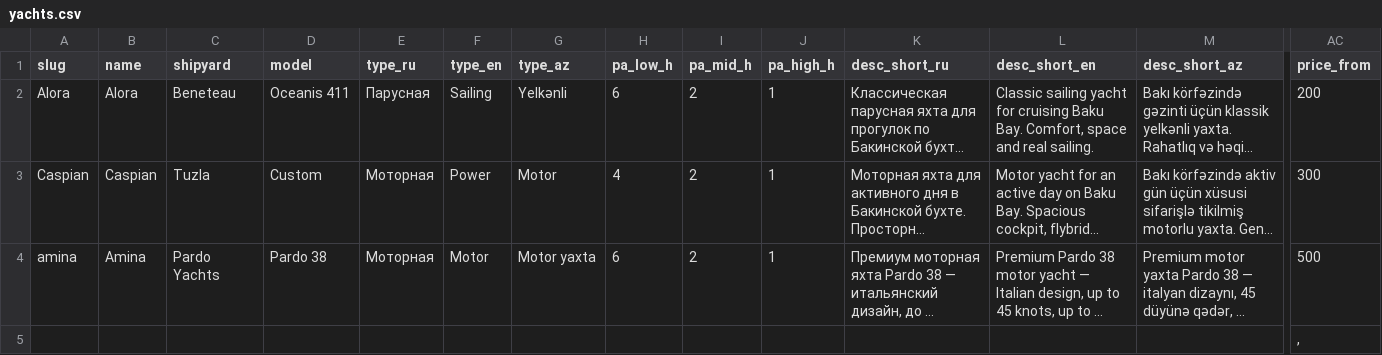
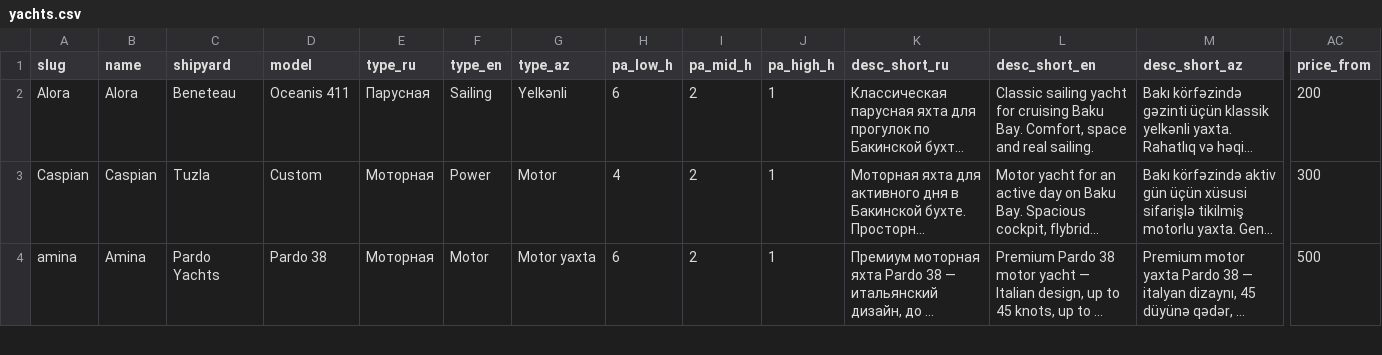
Before and after one commit to Profbroker/y-az-publish, a CSV file: catalog/data/yachts.csv, drawn as a sheet; only a part is shown, gaps mark what is left out; long unchanged cells end in …; removed rows and columns are numbered as before the commit, all else as after; rows hold the shown columns only; the diff covers the shown part only; the diff names each change by its address in the sheet, - before the commit and + after, or states it on an @@ line.

```diff
--- a/catalog/data/yachts.csv
+++ b/catalog/data/yachts.csv
-row 5:  |  |  |  |  |  |  |  |  |  |  |  |  | ,
```
Also changed, not shown: 1 added row elsewhere in this file, catalog/data/prices.csv.
